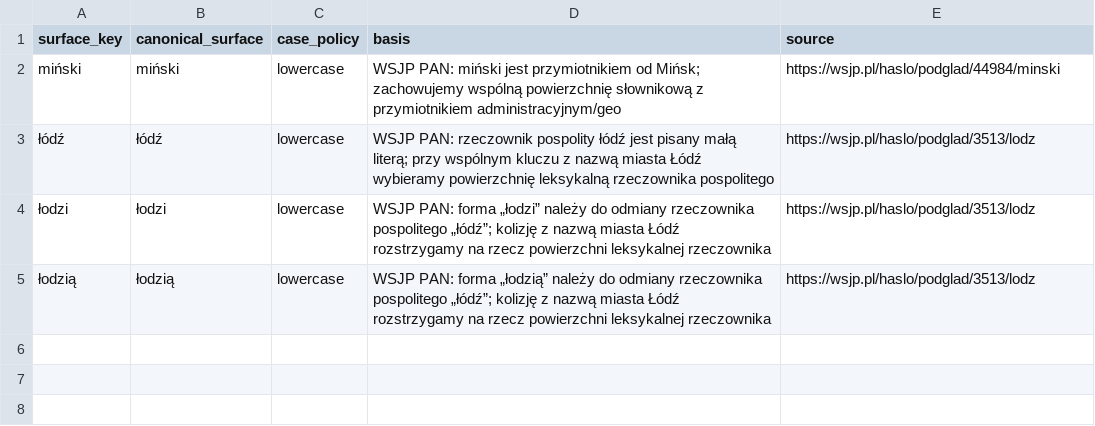
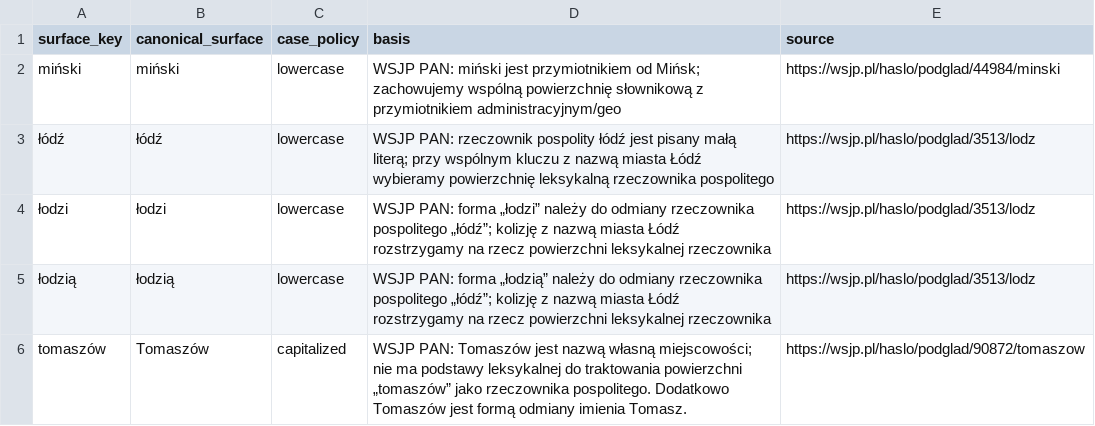
Before and after one commit to jakamilek/CleverKeys-langpack-pl, a TSV file: sources/staging/surface_registry_policy.tsv, drawn as a sheet; the diff names each change by its address in the sheet, - before the commit and + after, or states it on an @@ line.

Commit message:
Resolve Tomaszow proper-name surface explicitly

```diff
--- a/sources/staging/surface_registry_policy.tsv
+++ b/sources/staging/surface_registry_policy.tsv
+row 6: tomaszów | Tomaszów | capitalized | WSJP PAN: Tomaszów jest nazwą własną miejscowości; nie ma podstawy leksykalnej do traktowania powierzchni „tomaszów” jako rzeczownika pospolitego. Dodatkowo Tomaszów jest formą odmiany imienia Tomasz. | https://wsjp.pl/haslo/podglad/90872/tomaszow
```
